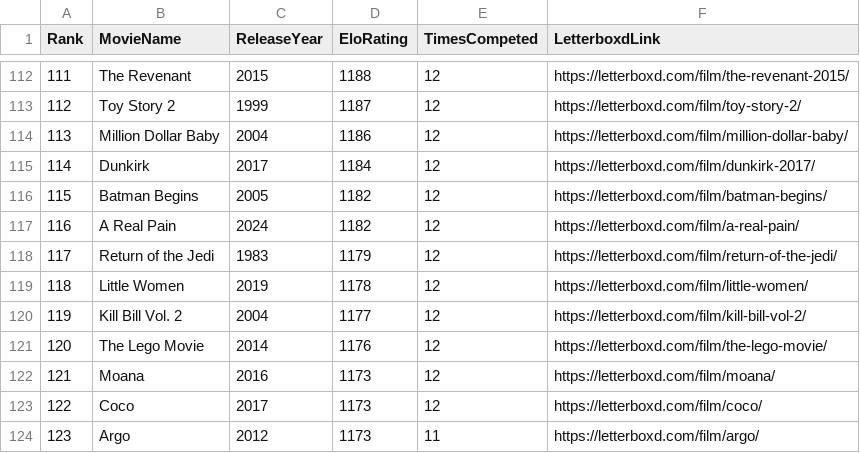
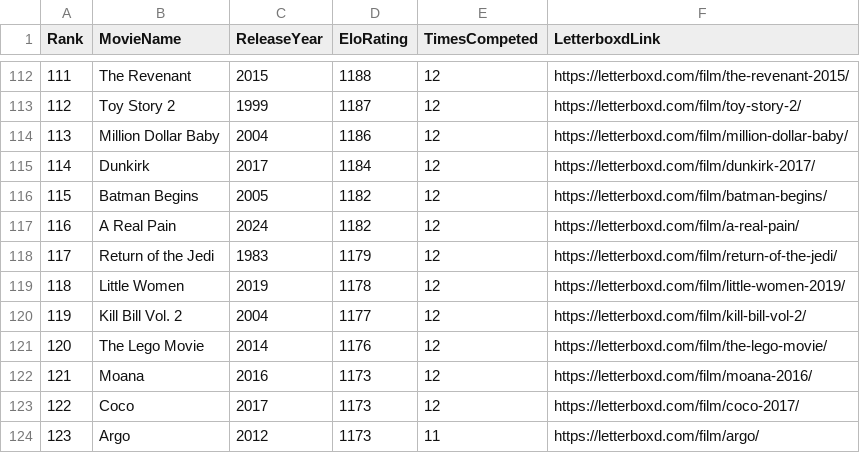
Before and after one commit to TheEverythingologist/MovieRankings, a CSV file: data/database.csv, drawn as a sheet; only a part is shown, gaps mark what is left out; the diff covers the shown part only.

Commit message:
more movie posters

```diff
--- a/data/database.csv
+++ b/data/database.csv
@@ -118,7 +118,7 @@ Rank,MovieName,ReleaseYear,EloRating,TimesCompeted,LetterboxdLink
 117,Return of the Jedi,1983,1179,12,https://letterboxd.com/film/return-of-the-jedi/
-118,Little Women,2019,1178,12,https://letterboxd.com/film/little-women/
+118,Little Women,2019,1178,12,https://letterboxd.com/film/little-women-2019/
 119,Kill Bill Vol. 2,2004,1177,12,https://letterboxd.com/film/kill-bill-vol-2/
 120,The Lego Movie,2014,1176,12,https://letterboxd.com/film/the-lego-movie/
-121,Moana,2016,1173,12,https://letterboxd.com/film/moana/
-122,Coco,2017,1173,12,https://letterboxd.com/film/coco/
+121,Moana,2016,1173,12,https://letterboxd.com/film/moana-2016/
+122,Coco,2017,1173,12,https://letterboxd.com/film/coco-2017/
 123,Argo,2012,1173,11,https://letterboxd.com/film/argo/
```
Also changed, not shown: 23 edited cells elsewhere in this file, 13 other files.
